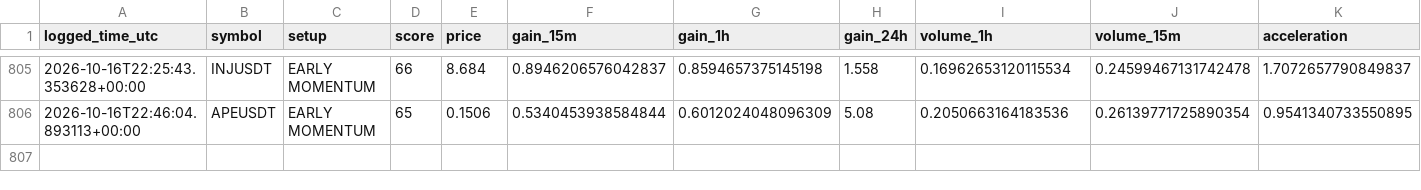
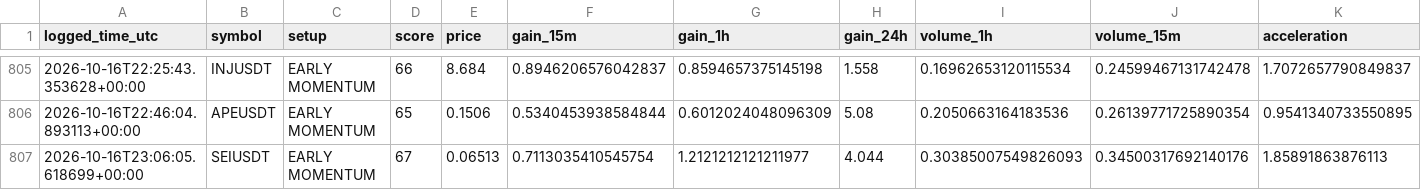
Before and after one commit to islam1977/v3, a CSV file: early_watch_log.csv, drawn as a sheet; only a part is shown, gaps mark what is left out; rows hold the shown columns only; the diff names each change by its address in the sheet, - before the commit and + after, or states it on an @@ line.

```diff
--- a/early_watch_log.csv
+++ b/early_watch_log.csv
+row 807: 2026-10-16T23:06:05.618699+00:00 | SEIUSDT | EARLY MOMENTUM | 67 | 0.06513 | 0.7113035410545754 | 1.2121212121211977 | 4.044 | 0.30385007549826093 | 0.34500317692140176 | 1.85891863876113
```
Also changed, not shown: 2 other files.
